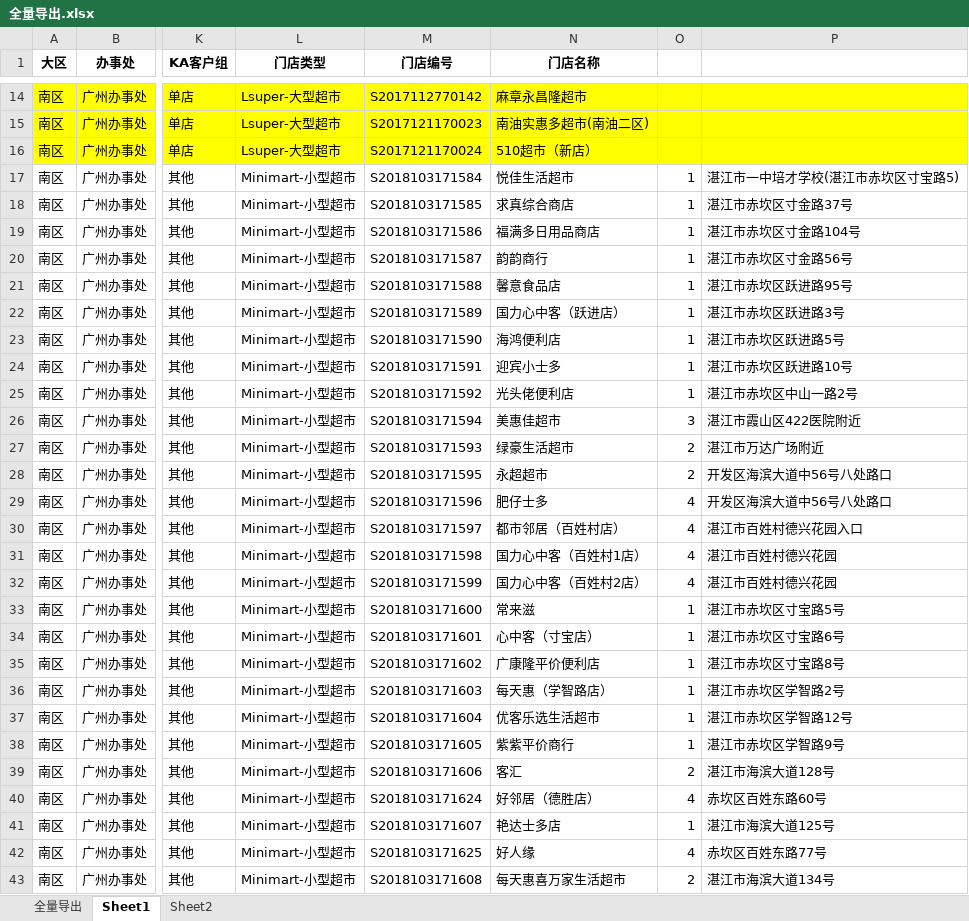
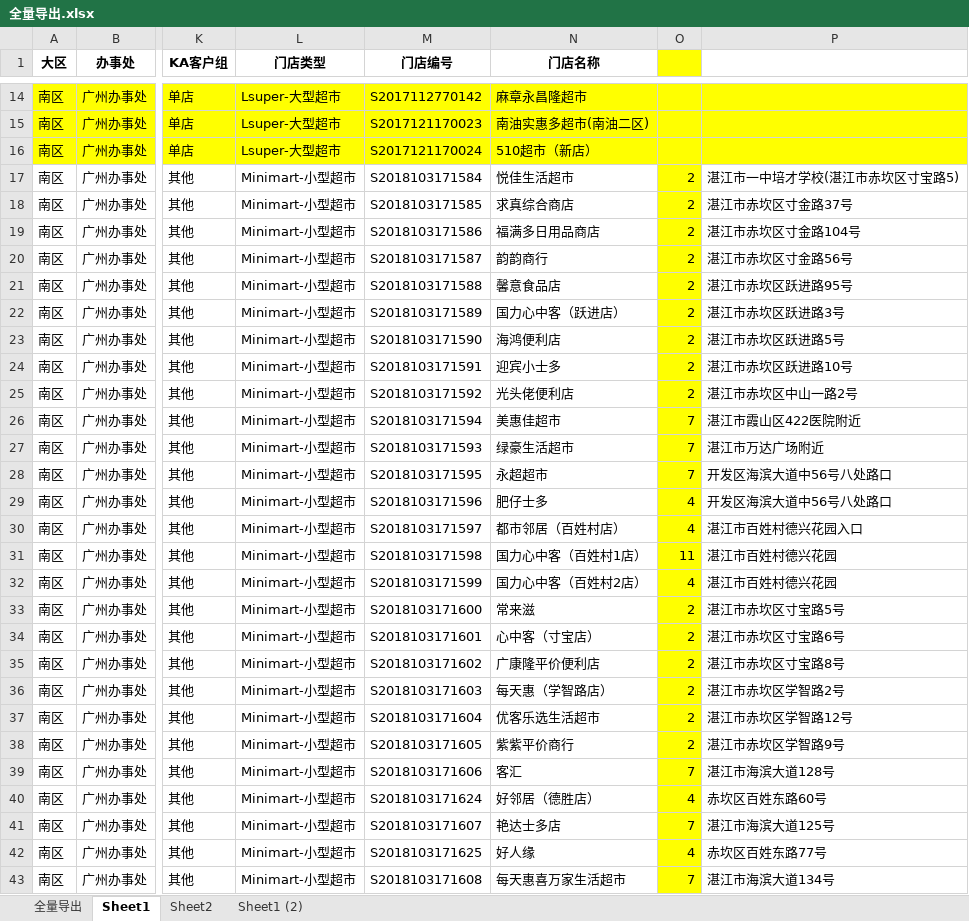
Before and after one commit to FengAiLing2016/excel, an Excel workbook: 全量导出.xlsx, sheet Sheet1, drawn as a sheet; only a part is shown, gaps mark what is left out; values as stored, in another font and other column widths than the file's, no borders; the diff covers the shown part only; the diff names each change by its address in the sheet, - before the commit and + after, or states it on an @@ line.

```diff
--- a/全量导出.xlsx (sheet Sheet1)
+++ b/全量导出.xlsx (sheet Sheet1)
+sheet tab: Sheet1 (2)
-O1 fill: none
+O1 fill: #FFFF00
-O17:O25: 1
+O17:O25: 2
-O17:O43 fill: none
+O17:O43 fill: #FFFF00
-O26: 3
+O26: 7
-O27:O28: 2
+O27:O28: 7
-O31: 4
+O31: 11
-O33:O38: 1
+O33:O38: 2
-O39: 2
+O39: 7
-O41: 1
+O41: 7
-O43: 2
+O43: 7
```
Also changed, not shown: 95 edited cells and cell formats elsewhere in this sheet, sheet Sheet2, 1 other file.
